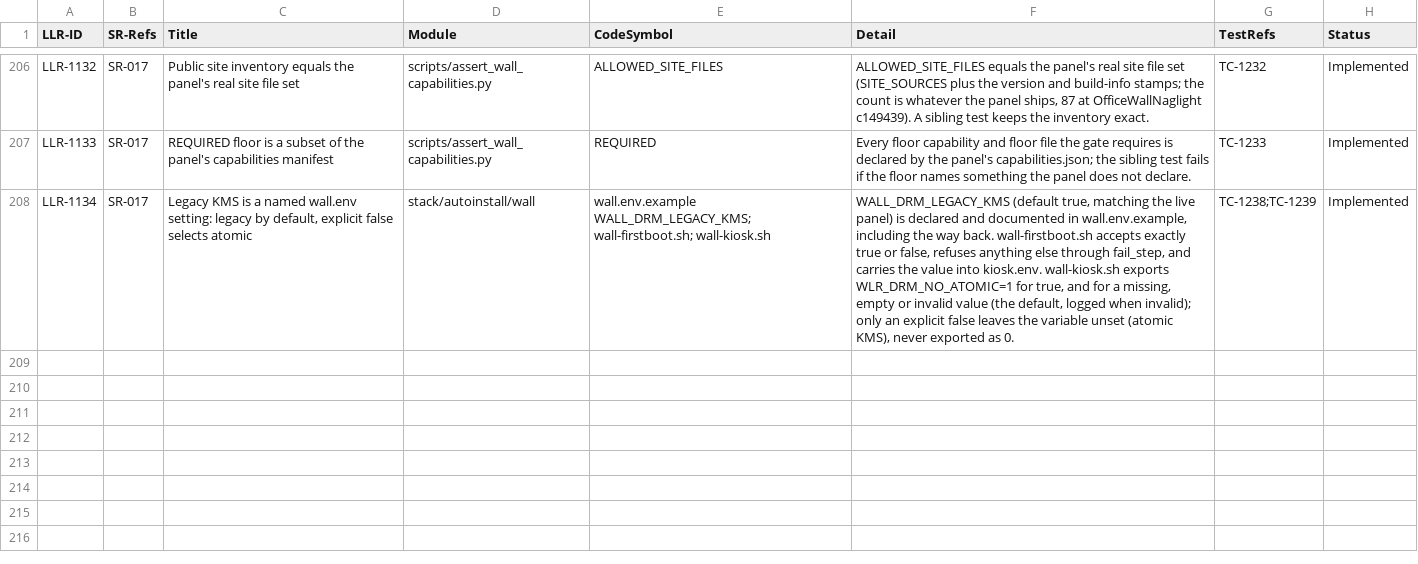
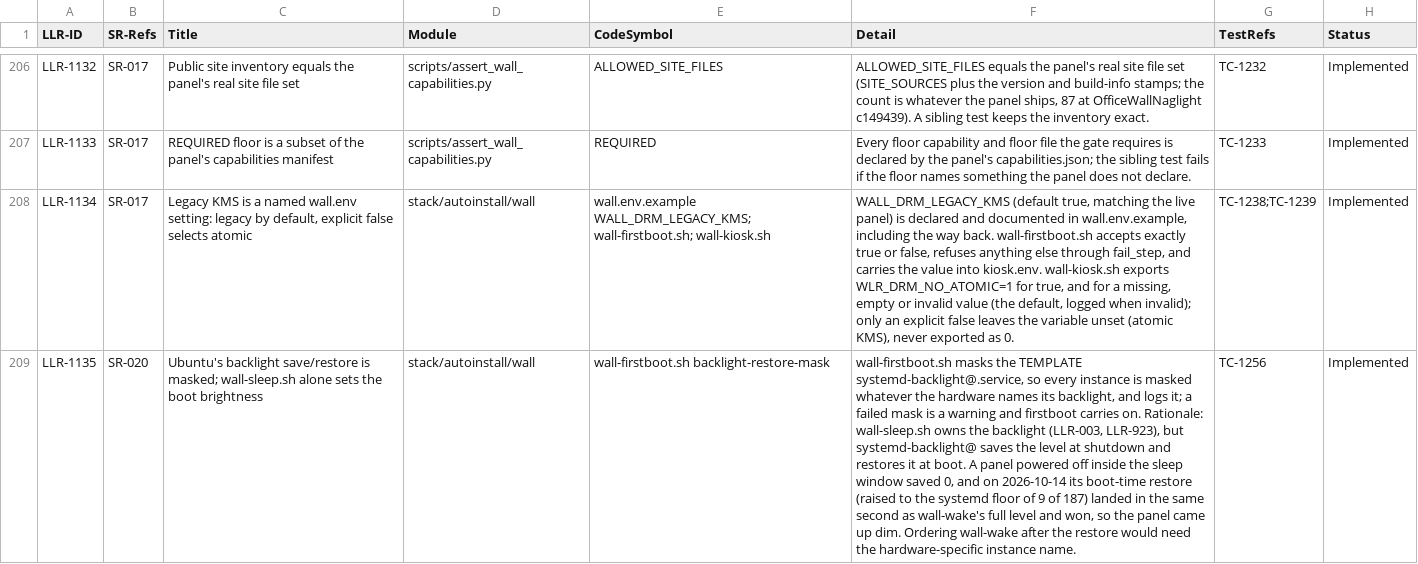
Before and after one commit to diytechy/MiniPC-Deployer, a CSV file: docs/requirements/low-level-requirements.csv, drawn as a sheet; only a part is shown, gaps mark what is left out; the diff names each change by its address in the sheet, - before the commit and + after, or states it on an @@ line.

```diff
--- a/docs/requirements/low-level-requirements.csv
+++ b/docs/requirements/low-level-requirements.csv
+row 209: LLR-1135 | SR-020 | Ubuntu's backlight save/restore is masked; wall-sleep.sh alone sets the boot brightness | stack/autoinstall/wall | wall-firstboot.sh backlight-restore-mask | wall-firstboot.sh masks the TEMPLATE systemd-backlight@.service, so every instance is masked whatever the hardware names its backlight, and logs it; a failed mask is a warning and firstboot carries on. Rationale: wall-sleep.sh owns the backlight (LLR-003, LLR-923), but systemd-backlight@ saves the level at shutdown and restores it at boot. A panel powered off inside the sleep window saved 0, and on 2026-10-14 its boot-time restore (raised to the systemd floor of 9 of 187) landed in the same second as wall-wake's full level and won, so the panel came up dim. Ordering wall-wake after the restore would need the hardware-specific instance name. | TC-1256 | Implemented
```
Also changed, not shown: 3 other files.
